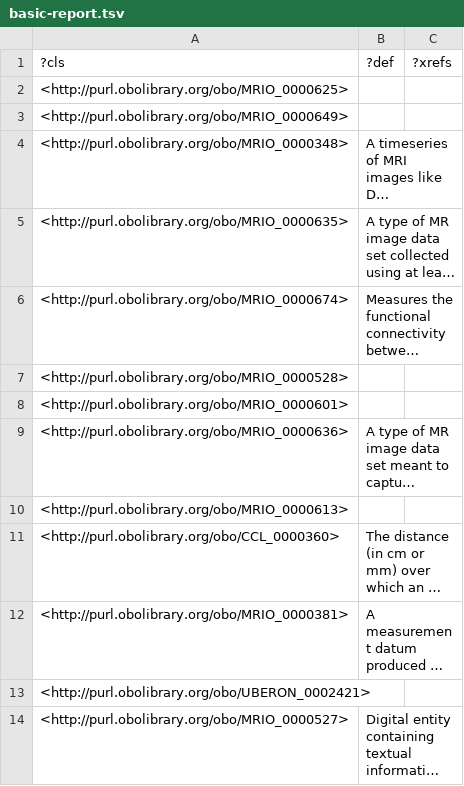
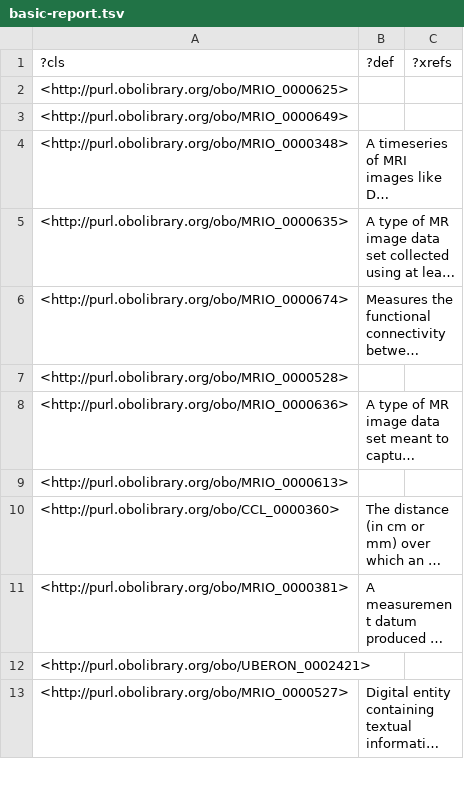
Before and after one commit to Buffalo-Ontology-Group/MRI_Ontology, a TSV file: src/ontology/reports/basic-report.tsv, drawn as a sheet; only a part is shown; long unchanged cells end in …; removed rows and columns are numbered as before the commit, all else as after; the diff covers the shown part only; the diff names each change by its address in the sheet, - before the commit and + after, or states it on an @@ line.

```diff
--- a/src/ontology/reports/basic-report.tsv
+++ b/src/ontology/reports/basic-report.tsv
-row 8: <http://purl.obolibrary.org/obo/MRIO_0000601>
```
Also changed, not shown: 6 added rows and 5 removed rows elsewhere in this file, src/ontology/reports/edges.tsv, src/ontology/reports/synonyms.tsv, 7 other files.
